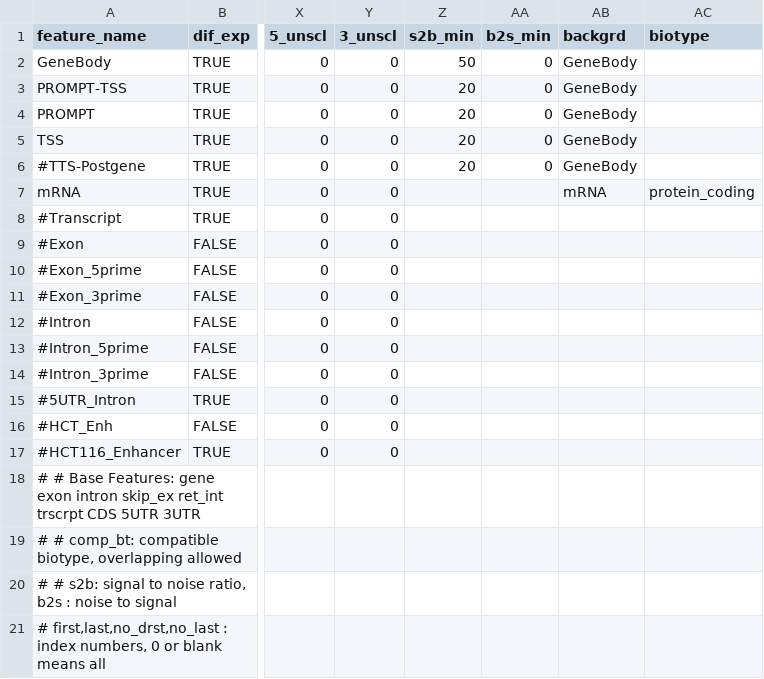
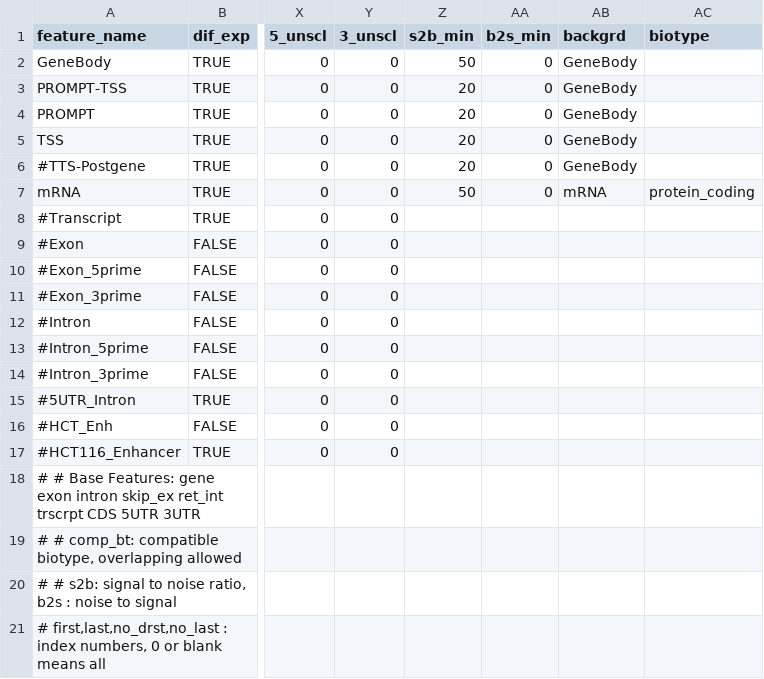
Before and after one commit to AngLi9849/RNASeqSnakemake, a TSV file: config/features.tsv, drawn as a sheet; only a part is shown, gaps mark what is left out; the diff names each change by its address in the sheet, - before the commit and + after, or states it on an @@ line.

```diff
--- a/config/features.tsv
+++ b/config/features.tsv
-Z7 (s2b_min): (empty)
+Z7 (s2b_min): 50
-AA7 (b2s_min): (empty)
+AA7 (b2s_min): 0
```
Also changed, not shown: config/protocols.tsv, 9 other files.
